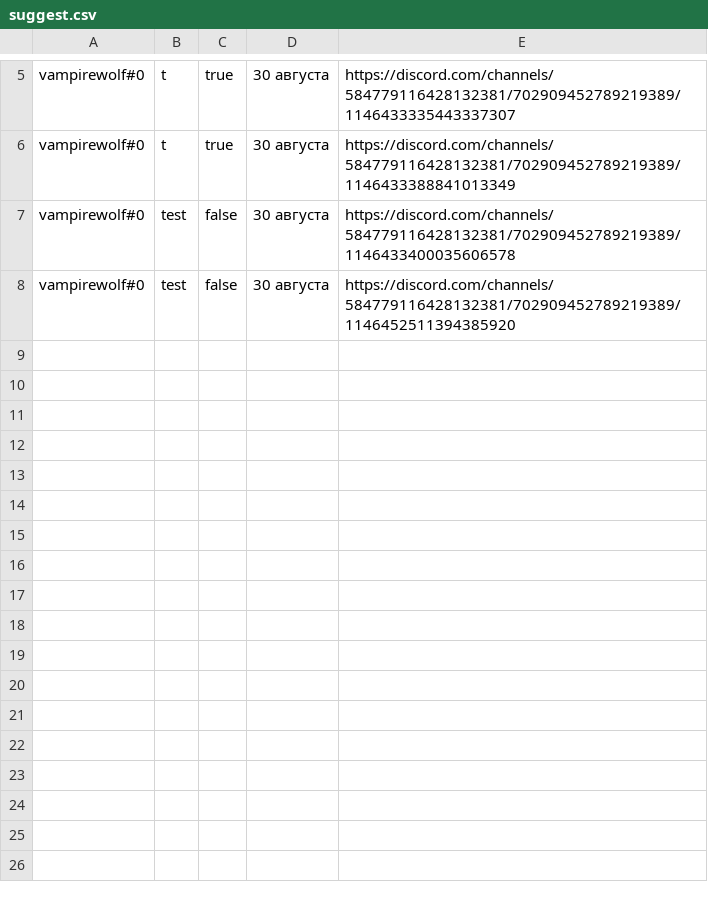
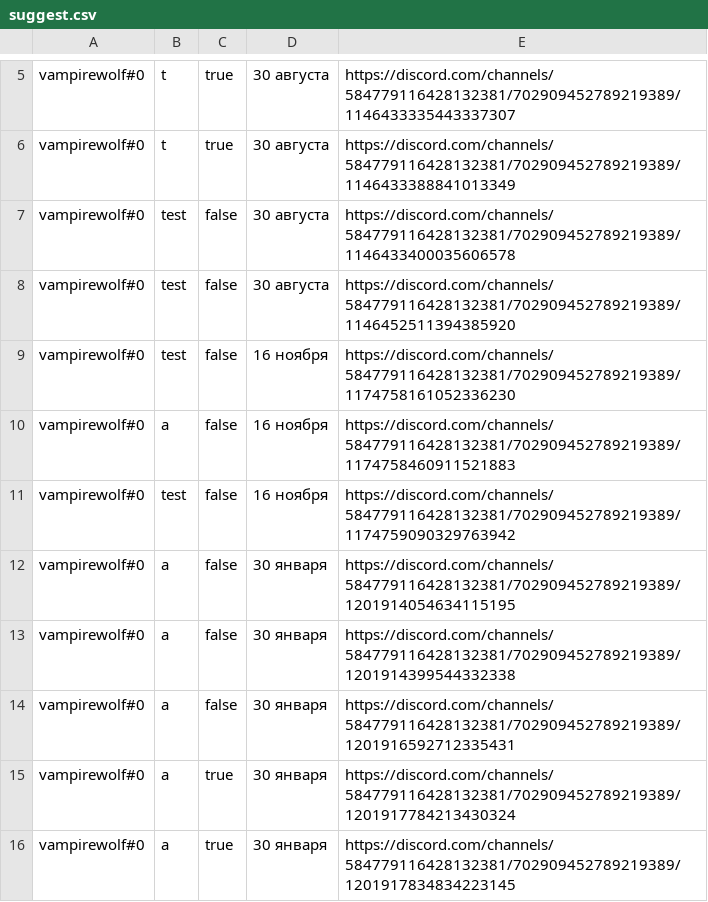
Before and after one commit to vampirewolfB/vw_js, a CSV file: data/files/suggest.csv, drawn as a sheet; only a part is shown, gaps mark what is left out; the diff names each change by its address in the sheet, - before the commit and + after, or states it on an @@ line.

```diff
--- a/data/files/suggest.csv
+++ b/data/files/suggest.csv
+row 9: vampirewolf#0 | test | false | 16 ноября | https://discord.com/channels/584779116428132381/702909452789219389/1174758161052336230
+row 10: vampirewolf#0 | a | false | 16 ноября | https://discord.com/channels/584779116428132381/702909452789219389/1174758460911521883
+row 11: vampirewolf#0 | test | false | 16 ноября | https://discord.com/channels/584779116428132381/702909452789219389/1174759090329763942
+row 12: vampirewolf#0 | a | false | 30 января | https://discord.com/channels/584779116428132381/702909452789219389/1201914054634115195
+row 13: vampirewolf#0 | a | false | 30 января | https://discord.com/channels/584779116428132381/702909452789219389/1201914399544332338
+row 14: vampirewolf#0 | a | false | 30 января | https://discord.com/channels/584779116428132381/702909452789219389/1201916592712335431
+row 15: vampirewolf#0 | a | true | 30 января | https://discord.com/channels/584779116428132381/702909452789219389/1201917784213430324
+row 16: vampirewolf#0 | a | true | 30 января | https://discord.com/channels/584779116428132381/702909452789219389/1201917834834223145
```
Also changed, not shown: 57 other files.
